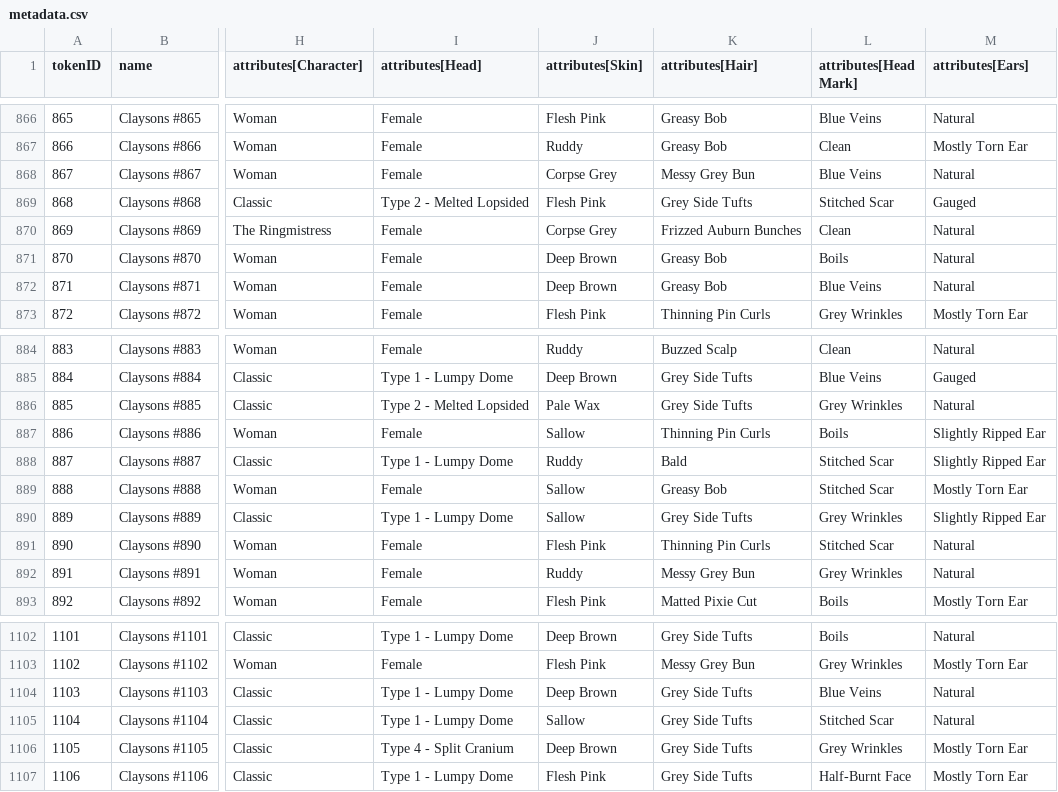
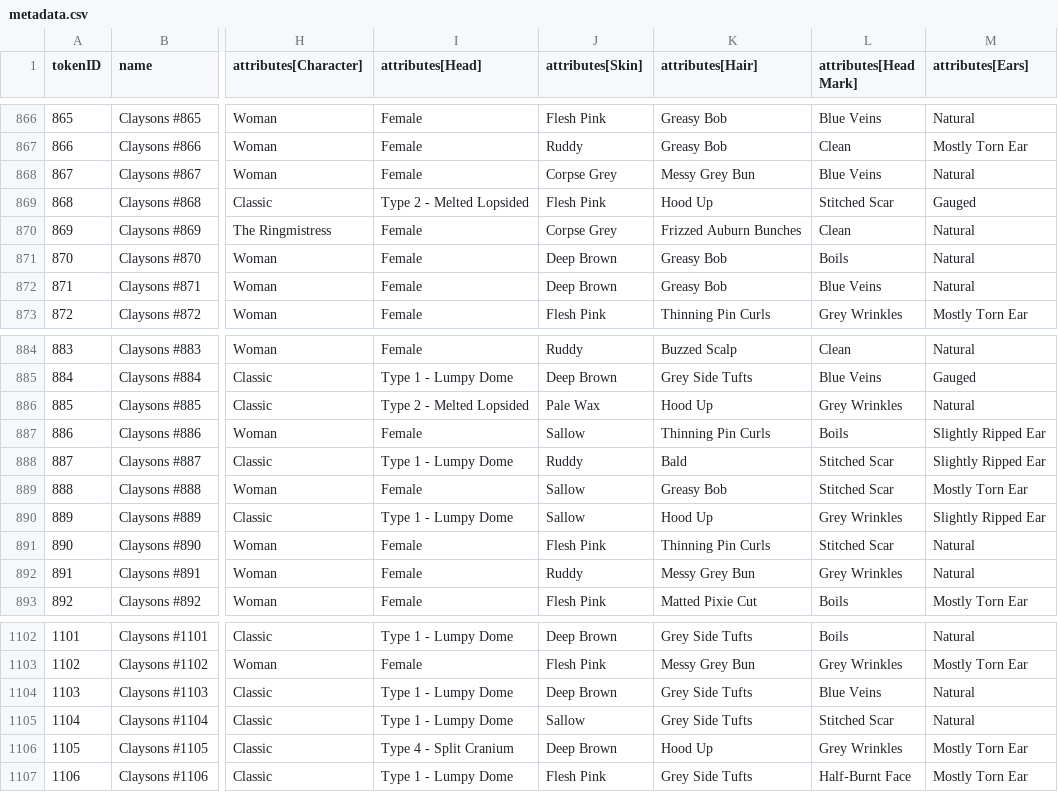
Before and after one commit to georgexmeta/SBN13thNFT, a CSV file: output/opensea/metadata.csv, drawn as a sheet; only a part is shown, gaps mark what is left out; the diff names each change by its address in the sheet, - before the commit and + after, or states it on an @@ line.

```diff
--- a/output/opensea/metadata.csv
+++ b/output/opensea/metadata.csv
-K869 (attributes[Hair]): Grey Side Tufts
+K869 (attributes[Hair]): Hood Up
-K886 (attributes[Hair]): Grey Side Tufts
+K886 (attributes[Hair]): Hood Up
-K890 (attributes[Hair]): Grey Side Tufts
+K890 (attributes[Hair]): Hood Up
-K1106 (attributes[Hair]): Grey Side Tufts
+K1106 (attributes[Hair]): Hood Up
```
Also changed, not shown: 7 other files.
